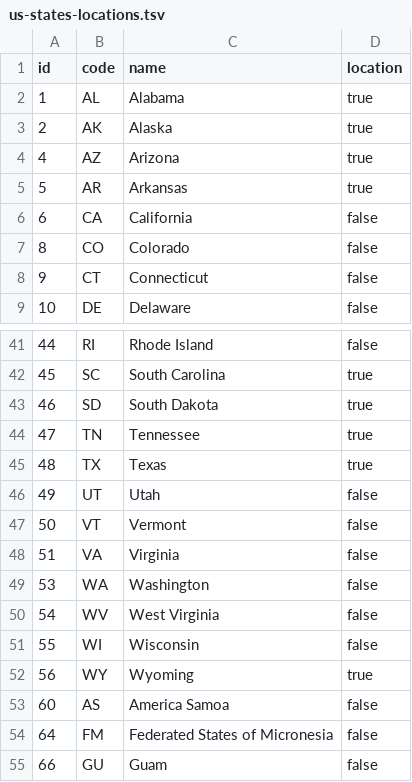
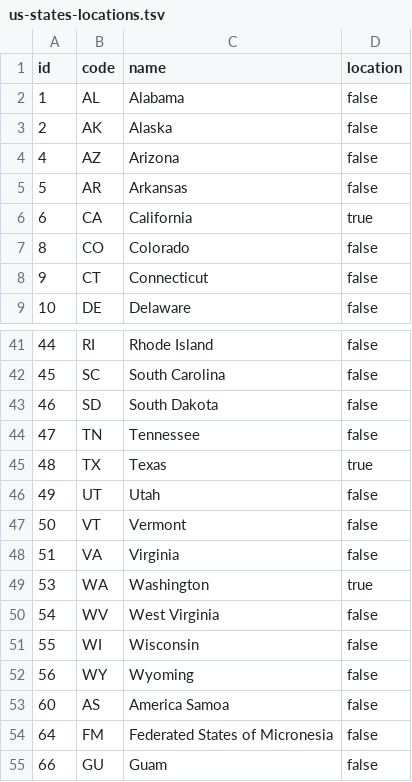
Before and after one commit to rtoddf/todds-react-d3-funhouse, a TSV file: src/Components/Data/info/us-states-locations.tsv, drawn as a sheet; only a part is shown, gaps mark what is left out; the diff covers the shown part only.

```diff
--- a/src/Components/Data/info/us-states-locations.tsv
+++ b/src/Components/Data/info/us-states-locations.tsv
@@ -1,7 +1,7 @@
 id	code	name	location
-1	AL	Alabama	true
-2	AK	Alaska	true
-4	AZ	Arizona	true
-5	AR	Arkansas	true
-6	CA	California	false
+1	AL	Alabama	false
+2	AK	Alaska	false
+4	AZ	Arizona	false
+5	AR	Arkansas	false
+6	CA	California	true
 8	CO	Colorado	false
@@ -41,5 +41,5 @@ id	code	name	location
 44	RI	Rhode Island	false
-45	SC	South Carolina	true
-46	SD	South Dakota	true
-47	TN	Tennessee	true
+45	SC	South Carolina	false
+46	SD	South Dakota	false
+47	TN	Tennessee	false
 48	TX	Texas	true
@@ -48,6 +48,6 @@ id	code	name	location
 51	VA	Virginia	false
-53	WA	Washington	false
+53	WA	Washington	true
 54	WV	West Virginia	false
 55	WI	Wisconsin	false
-56	WY	Wyoming	true
+56	WY	Wyoming	false
 60	AS	America Samoa	false
```
Also changed, not shown: 15 edited cells elsewhere in this file, 1 other file.
